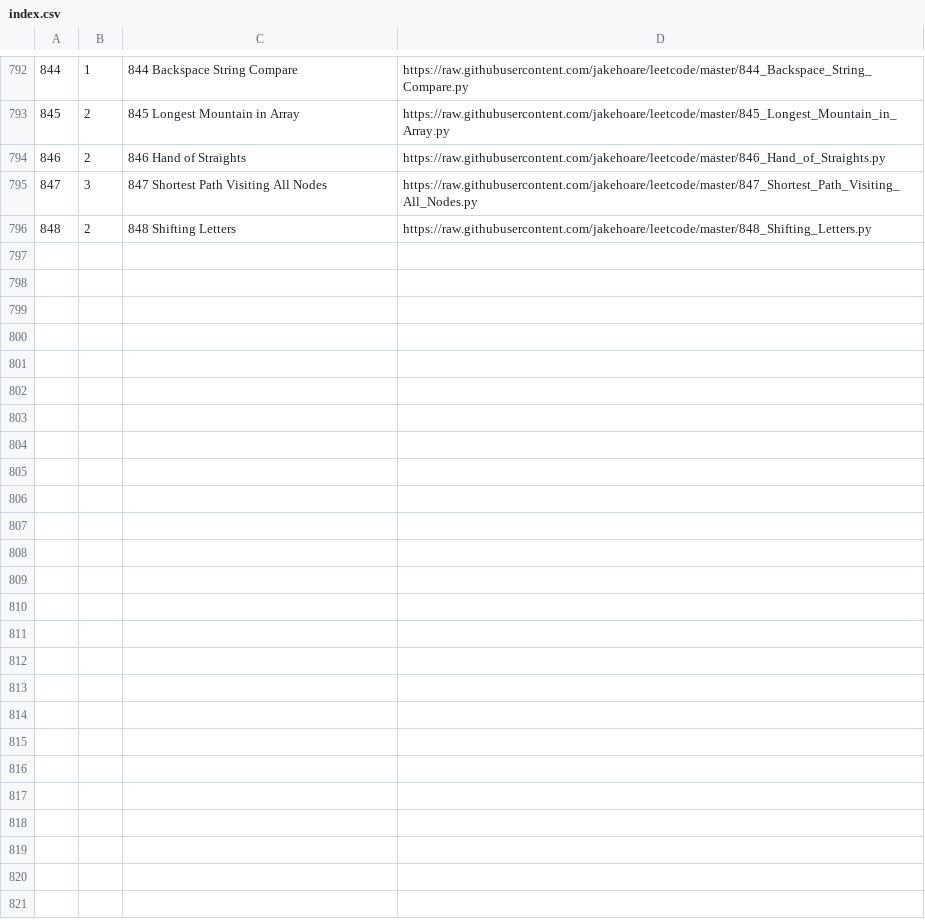
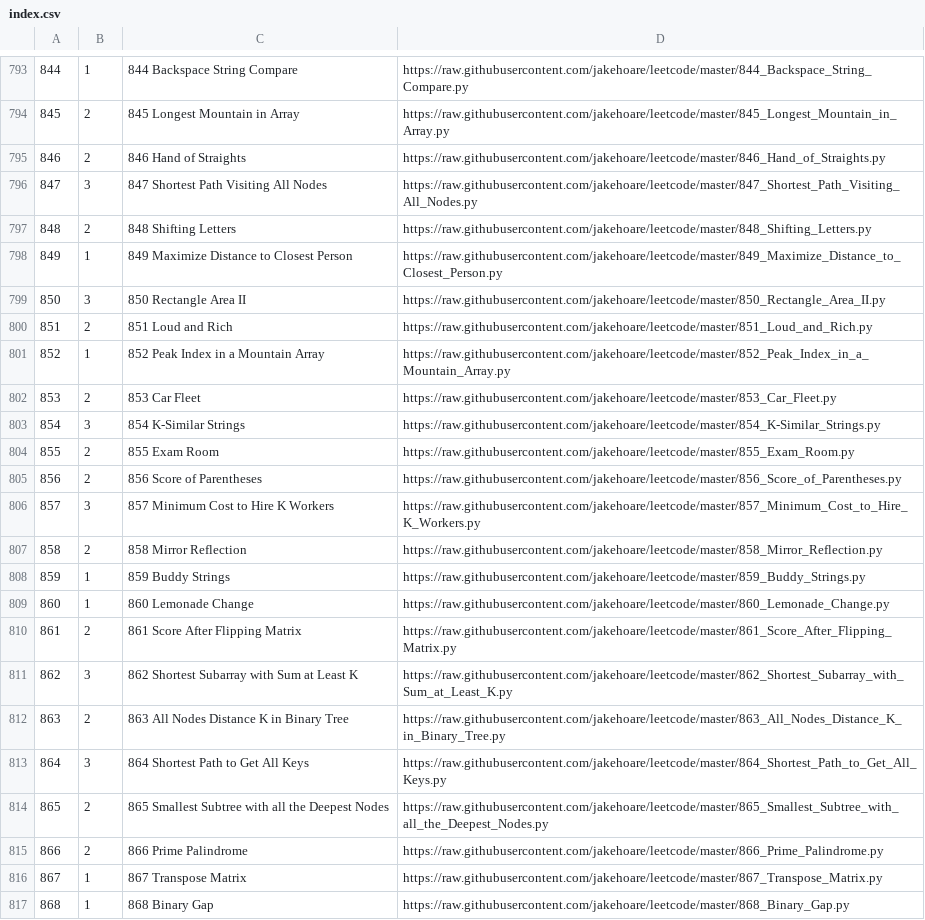
Before and after one commit to jakehoare/GitHubLeetcodePython, a CSV file: app/src/main/assets/index.csv, drawn as a sheet; only a part is shown, gaps mark what is left out; the diff covers the shown part only.

```diff
--- a/app/src/main/assets/index.csv
+++ b/app/src/main/assets/index.csv
@@ -796 +797,21 @@
 848,2,848 Shifting Letters,https://raw.githubusercontent.com/jakehoare/leetcode/master/848_Shifting_Letters.py
+849,1,849 Maximize Distance to Closest Person,https://raw.githubusercontent.com/jakehoare/leetcode/master/849_Maximize_Distance_to_Closest_Person.py
+850,3,850 Rectangle Area II,https://raw.githubusercontent.com/jakehoare/leetcode/master/850_Rectangle_Area_II.py
+851,2,851 Loud and Rich,https://raw.githubusercontent.com/jakehoare/leetcode/master/851_Loud_and_Rich.py
+852,1,852 Peak Index in a Mountain Array,https://raw.githubusercontent.com/jakehoare/leetcode/master/852_Peak_Index_in_a_Mountain_Array.py
+853,2,853 Car Fleet,https://raw.githubusercontent.com/jakehoare/leetcode/master/853_Car_Fleet.py
+854,3,854 K-Similar Strings,https://raw.githubusercontent.com/jakehoare/leetcode/master/854_K-Similar_Strings.py
+855,2,855 Exam Room,https://raw.githubusercontent.com/jakehoare/leetcode/master/855_Exam_Room.py
+856,2,856 Score of Parentheses,https://raw.githubusercontent.com/jakehoare/leetcode/master/856_Score_of_Parentheses.py
+857,3,857 Minimum Cost to Hire K Workers,https://raw.githubusercontent.com/jakehoare/leetcode/master/857_Minimum_Cost_to_Hire_K_Workers.py
+858,2,858 Mirror Reflection,https://raw.githubusercontent.com/jakehoare/leetcode/master/858_Mirror_Reflection.py
+859,1,859 Buddy Strings,https://raw.githubusercontent.com/jakehoare/leetcode/master/859_Buddy_Strings.py
+860,1,860 Lemonade Change,https://raw.githubusercontent.com/jakehoare/leetcode/master/860_Lemonade_Change.py
+861,2,861 Score After Flipping Matrix,https://raw.githubusercontent.com/jakehoare/leetcode/master/861_Score_After_Flipping_Matrix.py
+862,3,862 Shortest Subarray with Sum at Least K,https://raw.githubusercontent.com/jakehoare/leetcode/master/862_Shortest_Subarray_with_Sum_at_Least_K.py
+863,2,863 All Nodes Distance K in Binary Tree,https://raw.githubusercontent.com/jakehoare/leetcode/master/863_All_Nodes_Distance_K_in_Binary_Tree.py
+864,3,864 Shortest Path to Get All Keys,https://raw.githubusercontent.com/jakehoare/leetcode/master/864_Shortest_Path_to_Get_All_Keys.py
+865,2,865 Smallest Subtree with all the Deepest Nodes,https://raw.githubusercontent.com/jakehoare/leetcode/master/865_Smallest_Subtree_with_all_the_Deepest_Nodes.py
+866,2,866 Prime Palindrome,https://raw.githubusercontent.com/jakehoare/leetcode/master/866_Prime_Palindrome.py
+867,1,867 Transpose Matrix,https://raw.githubusercontent.com/jakehoare/leetcode/master/867_Transpose_Matrix.py
+868,1,868 Binary Gap,https://raw.githubusercontent.com/jakehoare/leetcode/master/868_Binary_Gap.py
```
Also changed, not shown: 10 added rows elsewhere in this file, 36 other files.
